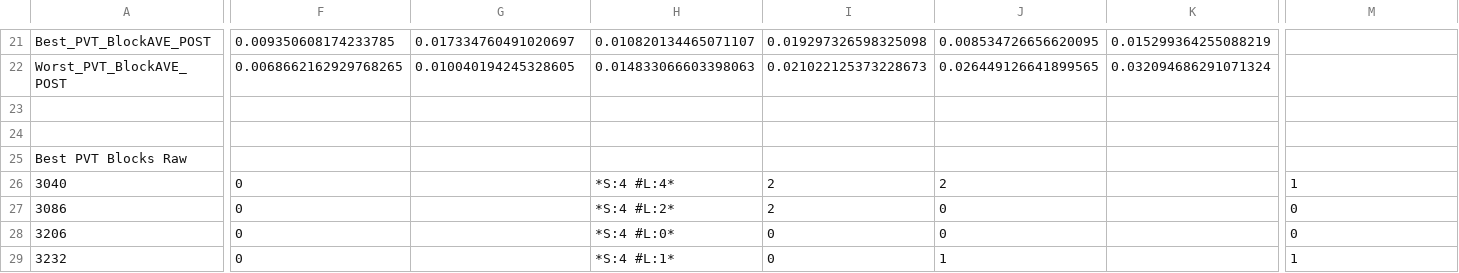
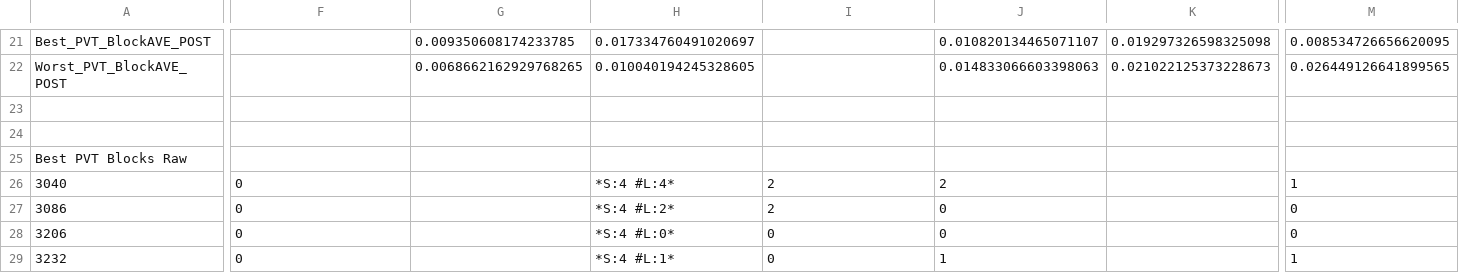
Before and after one commit to ehsanebk/data-analysis, a CSV file: Result(VanDongen)/Results_TimePoints_PVT_L_Proportion.csv, drawn as a sheet; only a part is shown, gaps mark what is left out; the diff covers the shown part only; the diff names each change by its address in the sheet, - before the commit and + after, or states it on an @@ line.

```diff
--- a/Result(VanDongen)/Results_TimePoints_PVT_L_Proportion.csv
+++ b/Result(VanDongen)/Results_TimePoints_PVT_L_Proportion.csv
-F21: 0.009350608174233785
+F21: (empty)
-G21: 0.017334760491020697
+G21: 0.009350608174233785
-H21: 0.010820134465071107
+H21: 0.017334760491020697
-I21: 0.019297326598325098
+I21: (empty)
-J21: 0.008534726656620095
+J21: 0.010820134465071107
-K21: 0.015299364255088219
+K21: 0.019297326598325098
-M21: (empty)
+M21: 0.008534726656620095
-F22: 0.0068662162929768265
+F22: (empty)
-G22: 0.010040194245328605
+G22: 0.0068662162929768265
-H22: 0.014833066603398063
+H22: 0.010040194245328605
-I22: 0.021022125373228673
+I22: (empty)
-J22: 0.026449126641899565
+J22: 0.014833066603398063
-K22: 0.032094686291071324
+K22: 0.021022125373228673
-M22: (empty)
+M22: 0.026449126641899565
```
Also changed, not shown: 2 added rows, 2 removed rows and 62 edited cells elsewhere in this file, Result(VanDongen)/Results_TimePoints_PVT_L_Number.csv, 8 other files.
